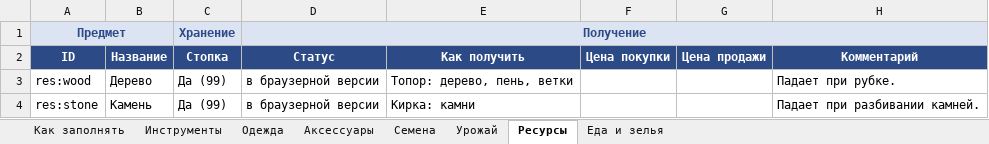
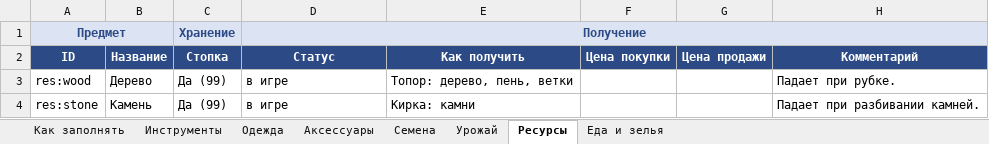
Before and after one commit to Japshinobi/Test, an Excel workbook: design/items.xlsx, sheet Ресурсы, drawn as a sheet; values as stored, in another font and other column widths than the file's, no borders; the diff names each change by its address in the sheet, - before the commit and + after, or states it on an @@ line.

```diff
--- a/design/items.xlsx (sheet Ресурсы)
+++ b/design/items.xlsx (sheet Ресурсы)
-D3:D4 (Статус): в браузерной версии
+D3:D4 (Статус): в игре
```
Also changed, not shown: sheet Семена, sheet Урожай, sheet Инструменты, sheet Как заполнять, 26 other files.
